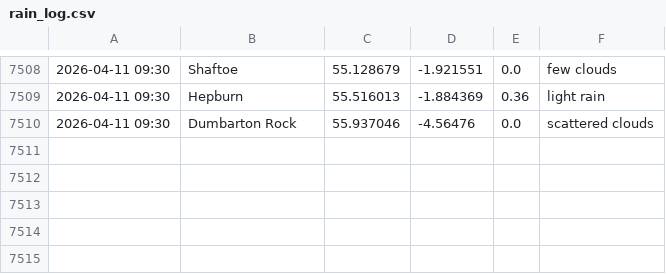
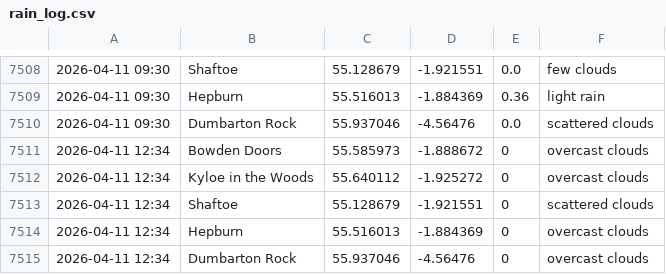
Before and after one commit to megan-leek/weather-dashboard, a CSV file: data/rain_log.csv, drawn as a sheet; only a part is shown, gaps mark what is left out.

Commit message:
Update rain log [auto]

```diff
--- a/data/rain_log.csv
+++ b/data/rain_log.csv
@@ -7510 +7510,6 @@
 2026-04-11 09:30,Dumbarton Rock,55.937046,-4.56476,0.0,scattered clouds
+2026-04-11 12:34,Bowden Doors,55.585973,-1.888672,0,overcast clouds
+2026-04-11 12:34,Kyloe in the Woods,55.640112,-1.925272,0,overcast clouds
+2026-04-11 12:34,Shaftoe,55.128679,-1.921551,0,scattered clouds
+2026-04-11 12:34,Hepburn,55.516013,-1.884369,0,overcast clouds
+2026-04-11 12:34,Dumbarton Rock,55.937046,-4.56476,0,overcast clouds
```
